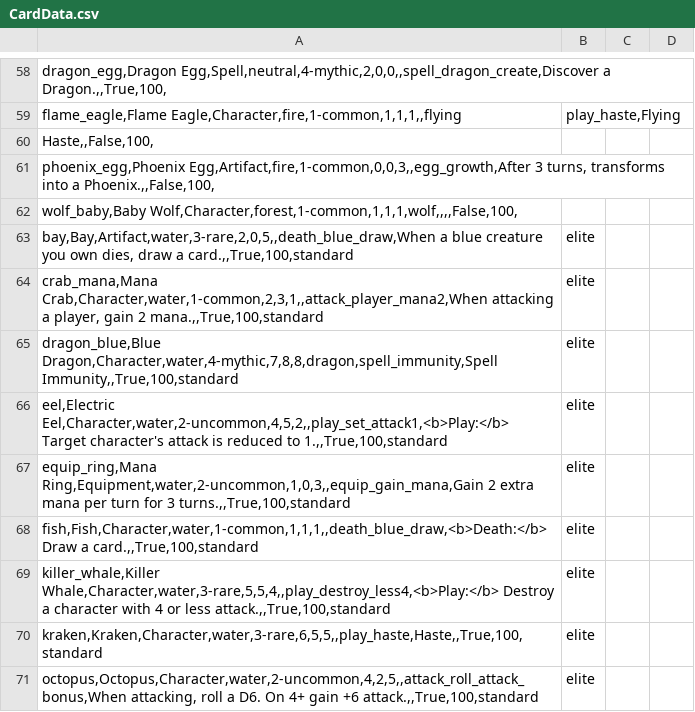
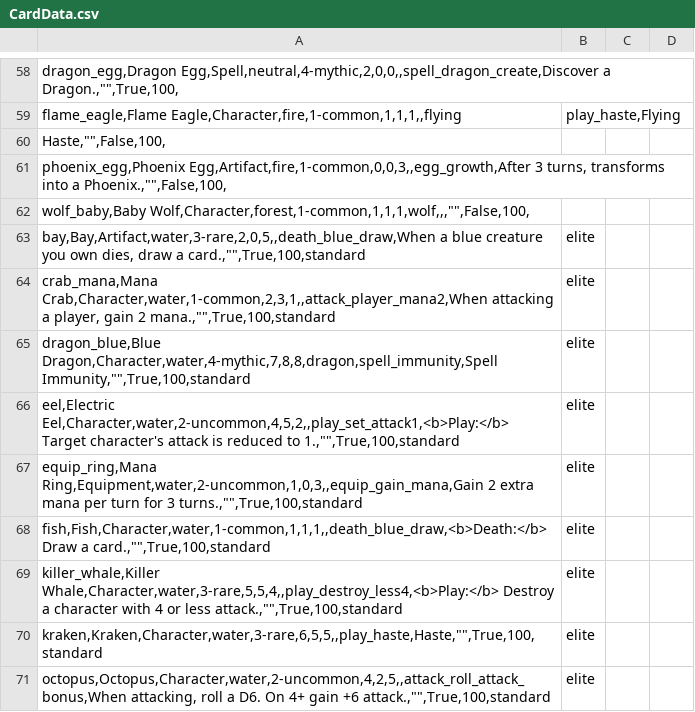
Before and after one commit to mafty-s/hex256, a CSV file: unity_client/Assets/Export/CardData.csv, drawn as a sheet; only a part is shown, gaps mark what is left out; the diff covers the shown part only; the diff names each change by its address in the sheet, - before the commit and + after, or states it on an @@ line.

```diff
--- a/unity_client/Assets/Export/CardData.csv
+++ b/unity_client/Assets/Export/CardData.csv
-A58: …Egg,Spell,neutral,4-mythic,2,0,0,,spell_dragon_create,Discover a Dragon.,,True,100,
+A58: …Egg,Spell,neutral,4-mythic,2,0,0,,spell_dragon_create,Discover a Dragon.,"",True,100,
-A60: Haste,,False,100,
+A60: Haste,"",False,100,
-A61: …into a Phoenix.,,False,100,
+A61: …into a Phoenix.,"",False,100,
-A62: wolf_baby,Baby Wolf,Character,forest,1-common,1,1,1,wolf,,,,False,100,
+A62: wolf_baby,Baby Wolf,Character,forest,1-common,1,1,1,wolf,,,"",False,100,
-A63: …draw a card.,,True,100,standard
+A63: …draw a card.,"",True,100,standard
-A64: …gain 2 mana.,,True,100,standard
+A64: …gain 2 mana.,"",True,100,standard
-A65: dragon_blue,Blue Dragon,Character,water,4-mythic,7,8,8,dragon,spell_immunity,Spell Immunity,,True,100,standard
+A65: dragon_blue,Blue Dragon,Character,water,4-mythic,7,8,8,dragon,spell_immunity,Spell Immunity,"",True,100,standard
-A66: …reduced to 1.,,True,100,standard
+A66: …reduced to 1.,"",True,100,standard
-A67: …for 3 turns.,,True,100,standard
+A67: …for 3 turns.,"",True,100,standard
-A68: …Draw a card.,,True,100,standard
+A68: …Draw a card.,"",True,100,standard
-A69: …or less attack.,,True,100,standard
+A69: …or less attack.,"",True,100,standard
-A70: kraken,Kraken,Character,water,3-rare,6,5,5,,play_haste,Haste,,True,100,standard
+A70: kraken,Kraken,Character,water,3-rare,6,5,5,,play_haste,Haste,"",True,100,standard
-A71: …gain +6 attack.,,True,100,standard
+A71: …gain +6 attack.,"",True,100,standard
```
Also changed, not shown: 64 edited cells elsewhere in this file.
